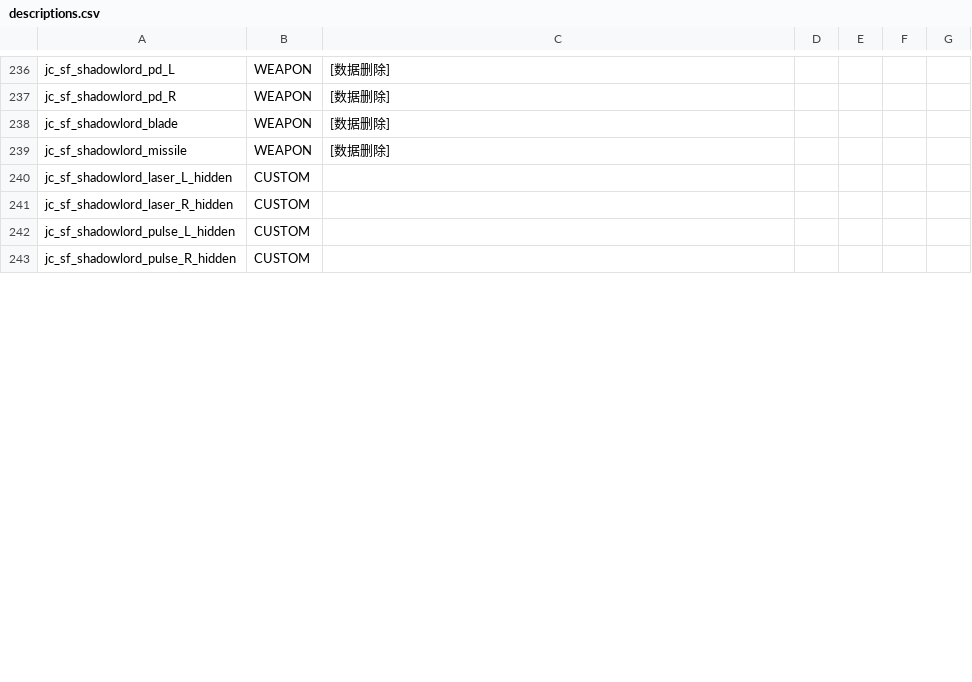
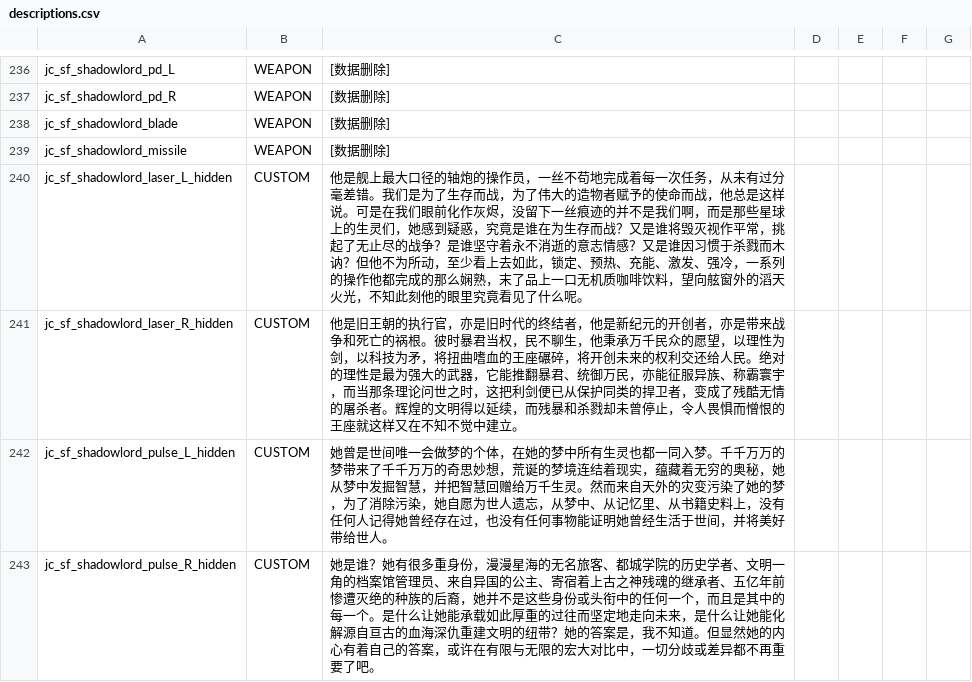
Before and after one commit to JCan2233/SF, a CSV file: data/strings/descriptions.csv, drawn as a sheet; only a part is shown, gaps mark what is left out; the diff covers the shown part only.

```diff
--- a/data/strings/descriptions.csv
+++ b/data/strings/descriptions.csv
@@ -307,5 +307,5 @@ jc_sf_shadowlord_blade,WEAPON,[数据删除],,,,
 jc_sf_shadowlord_missile,WEAPON,[数据删除],,,,
-jc_sf_shadowlord_laser_L_hidden,CUSTOM,,,,,
-jc_sf_shadowlord_laser_R_hidden,CUSTOM,,,,,
-jc_sf_shadowlord_pulse_L_hidden,CUSTOM,,,,,
-jc_sf_shadowlord_pulse_R_hidden,CUSTOM,,,,,
+jc_sf_shadowlord_laser_L_hidden,CUSTOM,他是舰上最大口径的轴炮的操作员，一丝不苟地完成着每一次任务，从未有过分毫差错。我们是为了生存而战，为了伟大的造物者赋予的使命而战，他总是这样说。可是在我们眼前化作灰烬，没留下一丝痕迹的并不是我们啊，而是那些星球上的生灵们，她感到疑惑，究竟是谁在为生存而战？又是谁将毁灭视作平常，挑起了无止尽的战争？是谁坚守着永不消逝的意志情感？又是谁因习惯于杀戮而木讷？但他不为所动，至少看上去如此，锁定、预热、充能、激发、强冷，一系列的操作他都完成的那么娴熟，末了品上一口无机质咖啡饮料，望向舷窗外的滔天火光，不知此刻他的眼里究竟看见了什么呢。,,,,
+jc_sf_shadowlord_laser_R_hidden,CUSTOM,他是旧王朝的执行官，亦是旧时代的终结者，他是新纪元的开创者，亦是带来战争和死亡的祸根。彼时暴君当权，民不聊生，他秉承万千民众的愿望，以理性为剑，以科技为矛，将扭曲嗜血的王座碾碎，将开创未来的权利交还给人民。绝对的理性是最为强大的武器，它能推翻暴君、统御万民，亦能征服异族、称霸寰宇，而当那条理论问世之时，这把利剑便已从保护同类的捍卫者，变成了残酷无情的屠杀者。辉煌的文明得以延续，而残暴和杀戮却未曾停止，令人畏惧而憎恨的王座就这样又在不知不觉中建立。,,,,
+jc_sf_shadowlord_pulse_L_hidden,CUSTOM,她曾是世间唯一会做梦的个体，在她的梦中所有生灵也都一同入梦。千千万万的梦带来了千千万万的奇思妙想，荒诞的梦境连结着现实，蕴藏着无穷的奥秘，她从梦中发掘智慧，并把智慧回赠给万千生灵。然而来自天外的灾变污染了她的梦，为了消除污染，她自愿为世人遗忘，从梦中、从记忆里、从书籍史料上，没有任何人记得她曾经存在过，也没有任何事物能证明她曾经生活于世间，并将美好带给世人。,,,,
+jc_sf_shadowlord_pulse_R_hidden,CUSTOM,她是谁？她有很多重身份，漫漫星海的无名旅客、都城学院的历史学者、文明一角的档案馆管理员、来自异国的公主、寄宿着上古之神残魂的继承者、五亿年前惨遭灭绝的种族的后裔，她并不是这些身份或头衔中的任何一个，而且是其中的每一个。是什么让她能承载如此厚重的过往而坚定地走向未来，是什么让她能化解源自亘古的血海深仇重建文明的纽带？她的答案是，我不知道。但显然她的内心有着自己的答案，或许在有限与无限的宏大对比中，一切分歧或差异都不再重要了吧。,,,,
```
Also changed, not shown: 1 added row and 7 edited cells elsewhere in this file, data/campaign/rules.csv, data/characters/skills/skill_data.csv, 10 other files.
